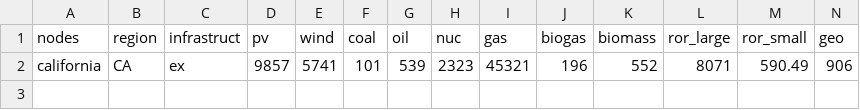
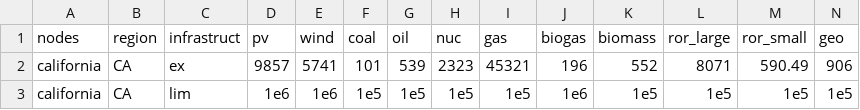
Before and after one commit to YoungFaithful/ClustForOpt.jl, a CSV file: data/CEP/CA_1/nodes.csv, drawn as a sheet; only a part is shown; rows hold the shown columns only; the diff names each change by its address in the sheet, - before the commit and + after, or states it on an @@ line.

```diff
--- a/data/CEP/CA_1/nodes.csv
+++ b/data/CEP/CA_1/nodes.csv
+row 3: california | CA | lim | 1e6 | 1e6 | 1e5 | 1e5 | 1e5 | 1e5 | 1e6 | 1e5 | 1e5 | 1e5 | 1e5
```
Also changed, not shown: 4 other files.
